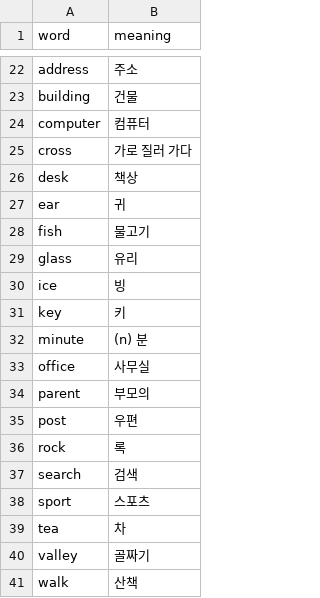
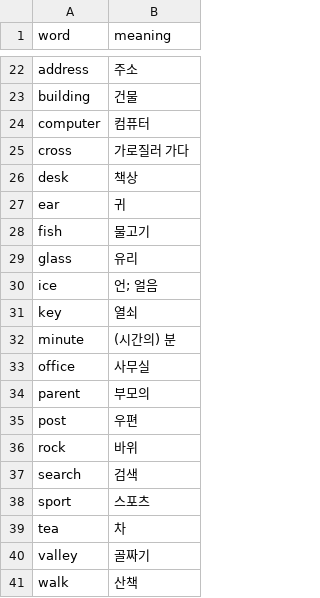
Before and after one commit to jamescbjeon/ty-english-word, a CSV file: words/[Word] L09.csv (was words/[Word] L9.csv), drawn as a sheet; only a part is shown, gaps mark what is left out; the diff covers the shown part only.

```diff
--- a/words/[Word] L9.csv
+++ b/words/[Word] L09.csv
@@ -24,3 +24,3 @@ building,건물
 computer,컴퓨터
-cross,가로 질러 가다
+cross,가로질러 가다
 desk,책상
@@ -29,5 +29,5 @@ fish,물고기
 glass,유리
-ice,빙
-key,키
-minute,(n) 분
+ice,언; 얼음
+key,열쇠
+minute,(시간의) 분
 office,사무실
@@ -35,3 +35,3 @@ parent,부모의
 post,우편
-rock,록
+rock,바위
 search,검색
```
Also changed, not shown: 7 edited cells elsewhere in this file, words/[Book] Mysteries for Felicio.csv, words/[Word] L08.csv, 58 other files.
